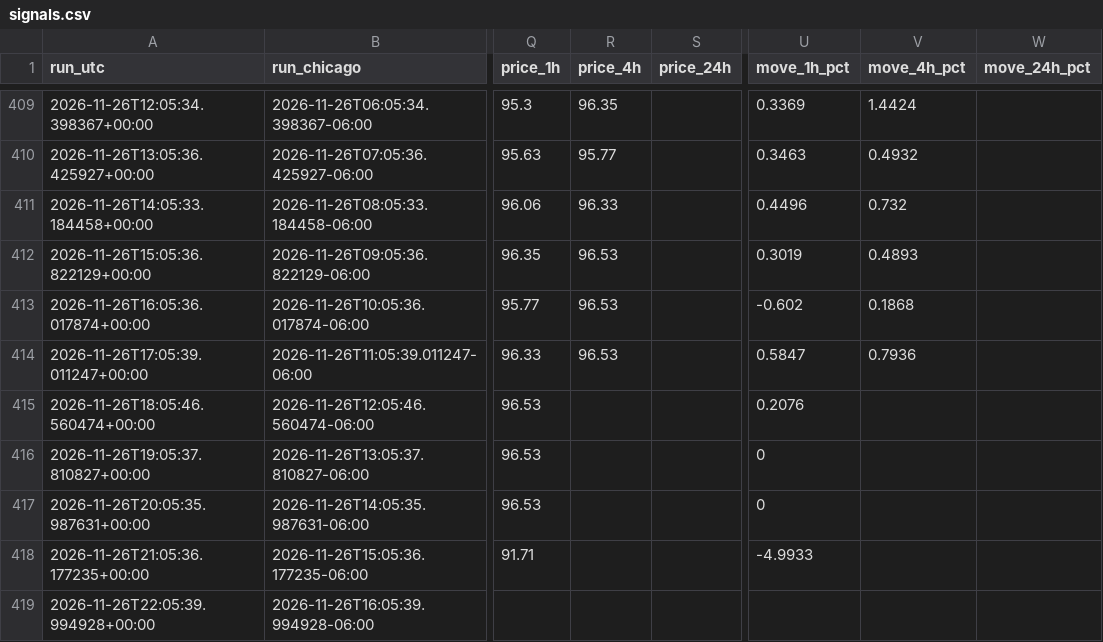
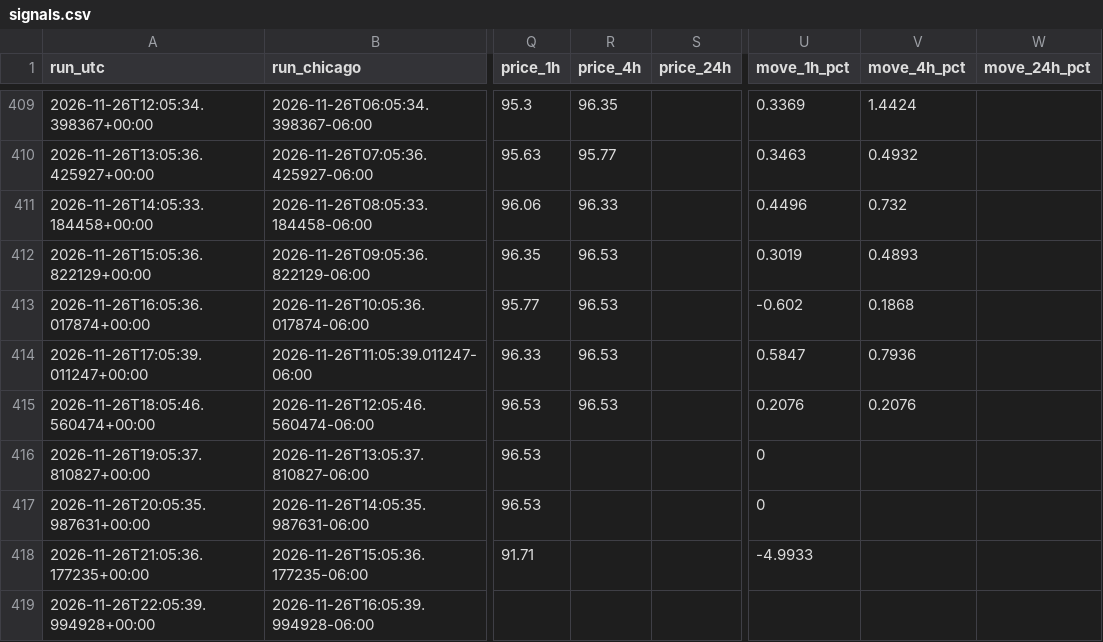
Before and after one commit to beausiff/Oil-signal-logger, a CSV file: backup/signals.csv, drawn as a sheet; only a part is shown, gaps mark what is left out; the diff covers the shown part only; the diff names each change by its address in the sheet, - before the commit and + after, or states it on an @@ line.

```diff
--- a/backup/signals.csv
+++ b/backup/signals.csv
-R415 (price_4h): (empty)
+R415 (price_4h): 96.53
-V415 (move_4h_pct): (empty)
+V415 (move_4h_pct): 0.2076
```
Also changed, not shown: 1 added row and 4 edited cells elsewhere in this file, backup/context.csv, 2 other files.
